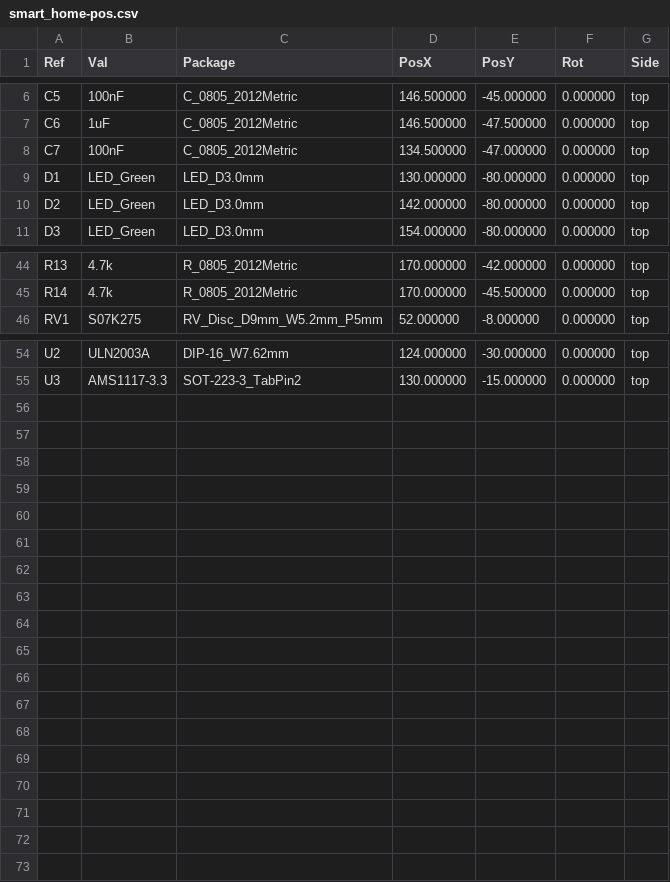
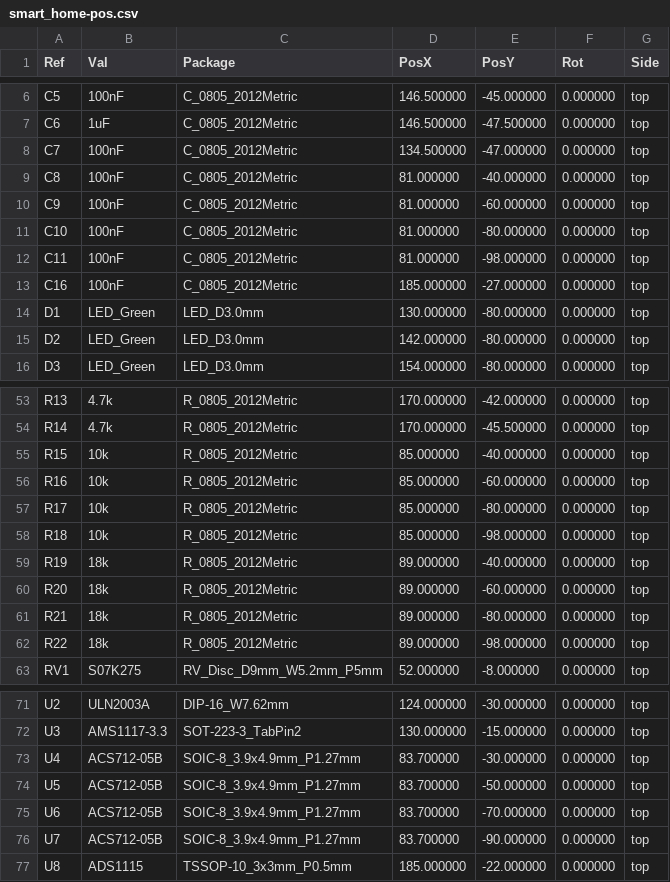
Before and after one commit to vishal007-hacker/smart-home, a CSV file: fabrication/smart_home-pos.csv, drawn as a sheet; only a part is shown, gaps mark what is left out; the diff covers the shown part only; the diff names each change by its address in the sheet, - before the commit and + after, or states it on an @@ line.

```diff
--- a/fabrication/smart_home-pos.csv
+++ b/fabrication/smart_home-pos.csv
+row 9: C8 | 100nF | C_0805_2012Metric | 81.000000 | -40.000000 | 0.000000 | top
+row 10: C9 | 100nF | C_0805_2012Metric | 81.000000 | -60.000000 | 0.000000 | top
+row 11: C10 | 100nF | C_0805_2012Metric | 81.000000 | -80.000000 | 0.000000 | top
+row 12: C11 | 100nF | C_0805_2012Metric | 81.000000 | -98.000000 | 0.000000 | top
+row 13: C16 | 100nF | C_0805_2012Metric | 185.000000 | -27.000000 | 0.000000 | top
+row 55: R15 | 10k | R_0805_2012Metric | 85.000000 | -40.000000 | 0.000000 | top
+row 56: R16 | 10k | R_0805_2012Metric | 85.000000 | -60.000000 | 0.000000 | top
+row 57: R17 | 10k | R_0805_2012Metric | 85.000000 | -80.000000 | 0.000000 | top
+row 58: R18 | 10k | R_0805_2012Metric | 85.000000 | -98.000000 | 0.000000 | top
+row 59: R19 | 18k | R_0805_2012Metric | 89.000000 | -40.000000 | 0.000000 | top
+row 60: R20 | 18k | R_0805_2012Metric | 89.000000 | -60.000000 | 0.000000 | top
+row 61: R21 | 18k | R_0805_2012Metric | 89.000000 | -80.000000 | 0.000000 | top
+row 62: R22 | 18k | R_0805_2012Metric | 89.000000 | -98.000000 | 0.000000 | top
+row 73: U4 | ACS712-05B | SOIC-8_3.9x4.9mm_P1.27mm | 83.700000 | -30.000000 | 0.000000 | top
+row 74: U5 | ACS712-05B | SOIC-8_3.9x4.9mm_P1.27mm | 83.700000 | -50.000000 | 0.000000 | top
+row 75: U6 | ACS712-05B | SOIC-8_3.9x4.9mm_P1.27mm | 83.700000 | -70.000000 | 0.000000 | top
+row 76: U7 | ACS712-05B | SOIC-8_3.9x4.9mm_P1.27mm | 83.700000 | -90.000000 | 0.000000 | top
+row 77: U8 | ADS1115 | TSSOP-10_3x3mm_P0.5mm | 185.000000 | -22.000000 | 0.000000 | top
```
Also changed, not shown: 4 added rows elsewhere in this file, 30 other files.
